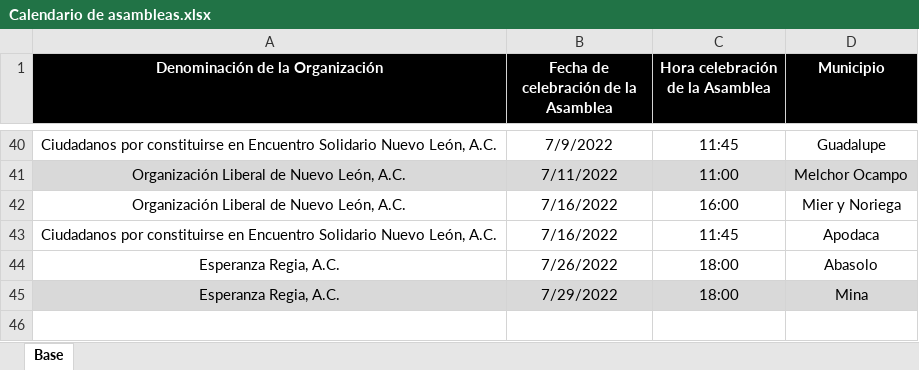
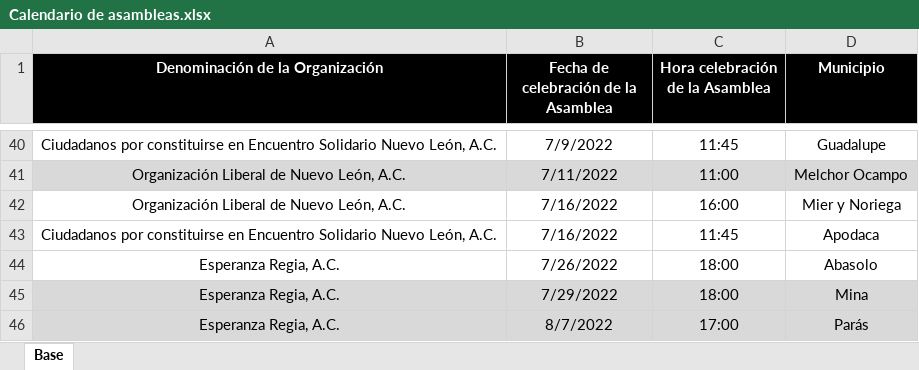
Before and after one commit to RitoCruz12/CalendarioDeAsambleas, an Excel workbook: Calendario de asambleas.xlsx, sheet Base, drawn as a sheet; only a part is shown, gaps mark what is left out; values as stored, in another font and other column widths than the file's, no borders; the diff names each change by its address in the sheet, - before the commit and + after, or states it on an @@ line.

Commit message:
assembly update 5

```diff
--- a/Calendario de asambleas.xlsx (sheet Base)
+++ b/Calendario de asambleas.xlsx (sheet Base)
+row 46: Esperanza Regia, A.C. | 8/7/2022 | 17:00 | Parás
```
